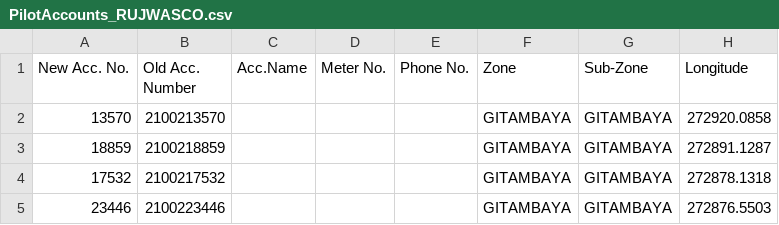
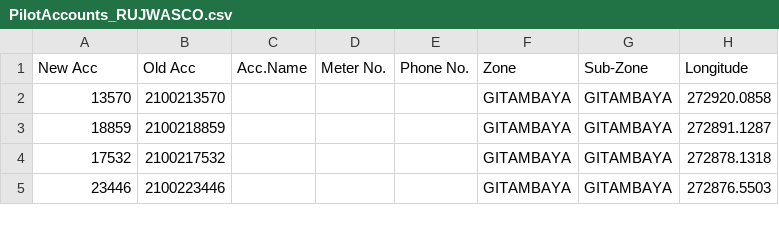
Before and after one commit to Anyoks/distro-ruby, a CSV file: lib/seeds/PilotAccounts_RUJWASCO.csv, drawn as a sheet; only a part is shown; the diff names each change by its address in the sheet, - before the commit and + after, or states it on an @@ line.

```diff
--- a/lib/seeds/PilotAccounts_RUJWASCO.csv
+++ b/lib/seeds/PilotAccounts_RUJWASCO.csv
-A1: New Acc. No.
+A1: New Acc
-B1: Old Acc. Number
+B1: Old Acc
```
Also changed, not shown: 1 other file.
